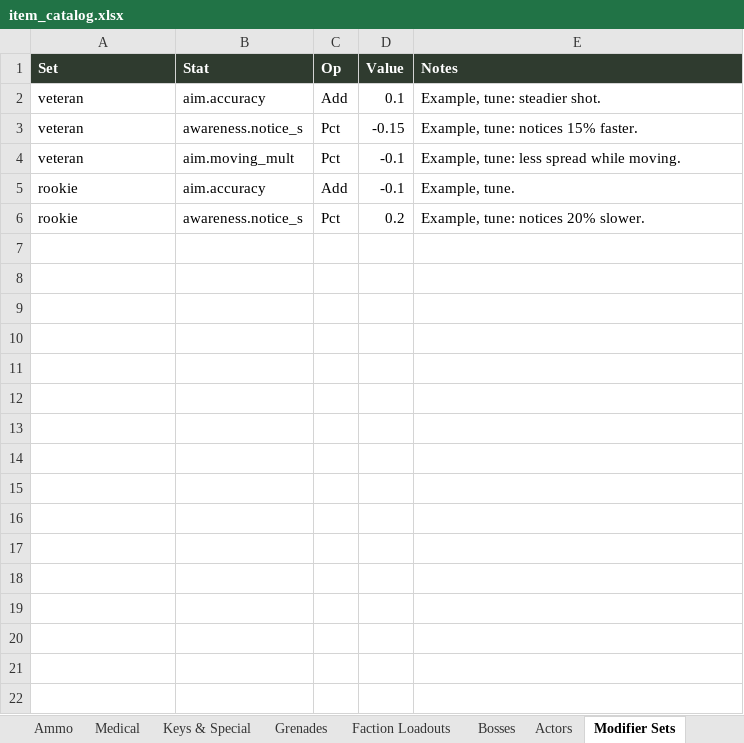
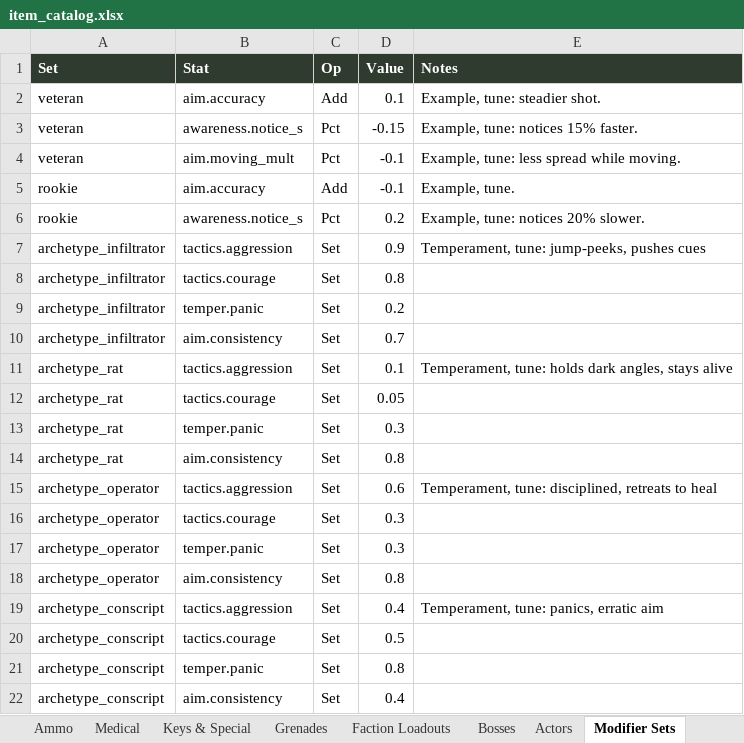
Before and after one commit to MDang2k/project-d, an Excel workbook: docs/design/item_catalog.xlsx, sheet Modifier Sets, drawn as a sheet; values as stored, in another font and other column widths than the file's, no borders; the diff names each change by its address in the sheet, - before the commit and + after, or states it on an @@ line.

```diff
--- a/docs/design/item_catalog.xlsx (sheet Modifier Sets)
+++ b/docs/design/item_catalog.xlsx (sheet Modifier Sets)
+row 7: archetype_infiltrator | tactics.aggression | Set | 0.9 | Temperament, tune: jump-peeks, pushes cues
+row 8: archetype_infiltrator | tactics.courage | Set | 0.8
+row 9: archetype_infiltrator | temper.panic | Set | 0.2
+row 10: archetype_infiltrator | aim.consistency | Set | 0.7
+row 11: archetype_rat | tactics.aggression | Set | 0.1 | Temperament, tune: holds dark angles, stays alive
+row 12: archetype_rat | tactics.courage | Set | 0.05
+row 13: archetype_rat | temper.panic | Set | 0.3
+row 14: archetype_rat | aim.consistency | Set | 0.8
+row 15: archetype_operator | tactics.aggression | Set | 0.6 | Temperament, tune: disciplined, retreats to heal
+row 16: archetype_operator | tactics.courage | Set | 0.3
+row 17: archetype_operator | temper.panic | Set | 0.3
+row 18: archetype_operator | aim.consistency | Set | 0.8
+row 19: archetype_conscript | tactics.aggression | Set | 0.4 | Temperament, tune: panics, erratic aim
+row 20: archetype_conscript | tactics.courage | Set | 0.5
+row 21: archetype_conscript | temper.panic | Set | 0.8
+row 22: archetype_conscript | aim.consistency | Set | 0.4
```
Also changed, not shown: sheet Actors, 15 other files.
